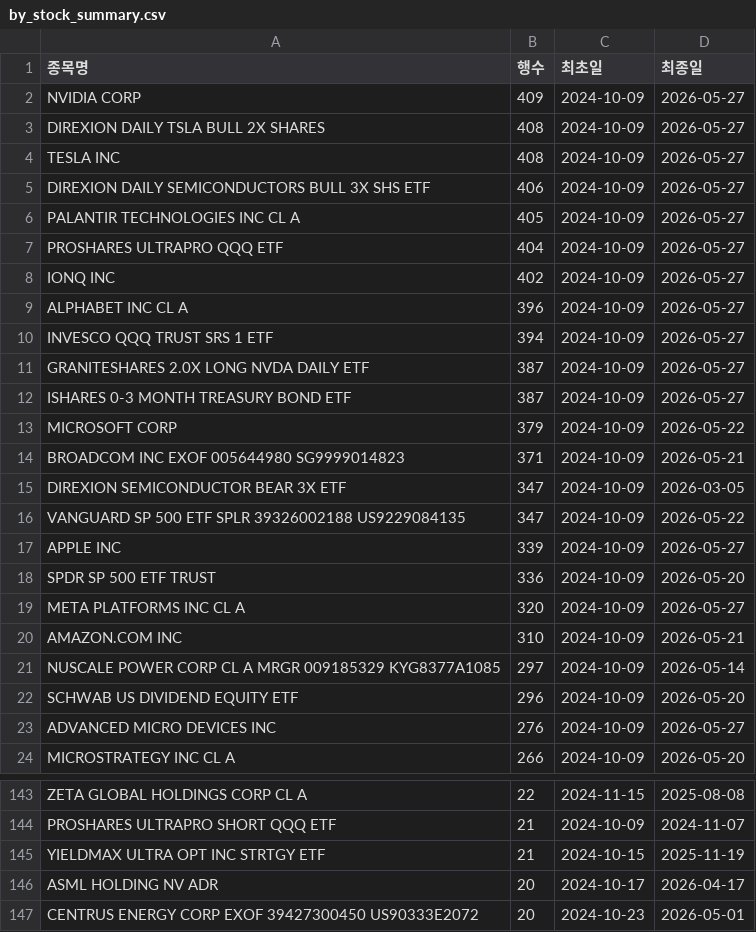
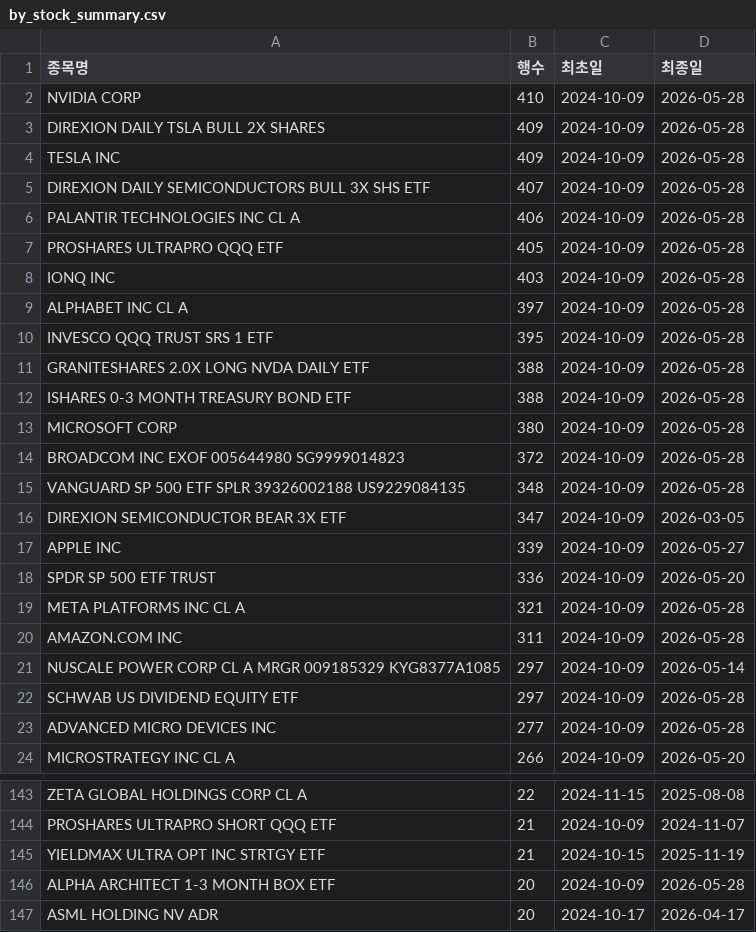
Before and after one commit to HaminKim/reant_streamlit, a CSV file: processed/by_stock_summary.csv, drawn as a sheet; only a part is shown, gaps mark what is left out; the shorter side is filled out with more unchanged rows; the diff covers the shown part only.

```diff
--- a/processed/by_stock_summary.csv
+++ b/processed/by_stock_summary.csv
@@ -1,24 +1,24 @@
 종목명,행수,최초일,최종일
-NVIDIA CORP,409,2024-10-09,2026-05-27
-DIREXION DAILY TSLA BULL 2X SHARES,408,2024-10-09,2026-05-27
-TESLA INC,408,2024-10-09,2026-05-27
-DIREXION DAILY SEMICONDUCTORS BULL 3X SHS ETF,406,2024-10-09,2026-05-27
-PALANTIR TECHNOLOGIES INC CL A,405,2024-10-09,2026-05-27
-PROSHARES ULTRAPRO QQQ ETF,404,2024-10-09,2026-05-27
-IONQ INC,402,2024-10-09,2026-05-27
-ALPHABET INC CL A,396,2024-10-09,2026-05-27
-INVESCO QQQ TRUST SRS 1 ETF,394,2024-10-09,2026-05-27
-GRANITESHARES 2.0X LONG NVDA DAILY ETF,387,2024-10-09,2026-05-27
-ISHARES 0-3 MONTH TREASURY BOND ETF,387,2024-10-09,2026-05-27
-MICROSOFT CORP,379,2024-10-09,2026-05-22
-BROADCOM INC EXOF 005644980 SG9999014823,371,2024-10-09,2026-05-21
+NVIDIA CORP,410,2024-10-09,2026-05-28
+DIREXION DAILY TSLA BULL 2X SHARES,409,2024-10-09,2026-05-28
+TESLA INC,409,2024-10-09,2026-05-28
+DIREXION DAILY SEMICONDUCTORS BULL 3X SHS ETF,407,2024-10-09,2026-05-28
+PALANTIR TECHNOLOGIES INC CL A,406,2024-10-09,2026-05-28
+PROSHARES ULTRAPRO QQQ ETF,405,2024-10-09,2026-05-28
+IONQ INC,403,2024-10-09,2026-05-28
+ALPHABET INC CL A,397,2024-10-09,2026-05-28
+INVESCO QQQ TRUST SRS 1 ETF,395,2024-10-09,2026-05-28
+GRANITESHARES 2.0X LONG NVDA DAILY ETF,388,2024-10-09,2026-05-28
+ISHARES 0-3 MONTH TREASURY BOND ETF,388,2024-10-09,2026-05-28
+MICROSOFT CORP,380,2024-10-09,2026-05-28
+BROADCOM INC EXOF 005644980 SG9999014823,372,2024-10-09,2026-05-28
+VANGUARD SP 500 ETF SPLR 39326002188 US9229084135,348,2024-10-09,2026-05-28
 DIREXION SEMICONDUCTOR BEAR 3X ETF,347,2024-10-09,2026-03-05
-VANGUARD SP 500 ETF SPLR 39326002188 US9229084135,347,2024-10-09,2026-05-22
 APPLE INC,339,2024-10-09,2026-05-27
 SPDR SP 500 ETF TRUST,336,2024-10-09,2026-05-20
-META PLATFORMS INC CL A,320,2024-10-09,2026-05-27
-AMAZON.COM INC,310,2024-10-09,2026-05-21
+META PLATFORMS INC CL A,321,2024-10-09,2026-05-28
+AMAZON.COM INC,311,2024-10-09,2026-05-28
 NUSCALE POWER CORP CL A MRGR 009185329 KYG8377A1085,297,2024-10-09,2026-05-14
-SCHWAB US DIVIDEND EQUITY ETF,296,2024-10-09,2026-05-20
-ADVANCED MICRO DEVICES INC,276,2024-10-09,2026-05-27
+SCHWAB US DIVIDEND EQUITY ETF,297,2024-10-09,2026-05-28
+ADVANCED MICRO DEVICES INC,277,2024-10-09,2026-05-28
 MICROSTRATEGY INC CL A,266,2024-10-09,2026-05-20
@@ -145,2 +145,3 @@ PROSHARES ULTRAPRO SHORT QQQ ETF,21,2024-10-09,2024-11-07
 YIELDMAX ULTRA OPT INC STRTGY ETF,21,2024-10-15,2025-11-19
+ALPHA ARCHITECT 1-3 MONTH BOX ETF,20,2024-10-09,2026-05-28
 ASML HOLDING NV ADR,20,2024-10-17,2026-04-17
```
Also changed, not shown: 15 added rows, 15 removed rows and 33 edited cells elsewhere in this file, 3 other files.
